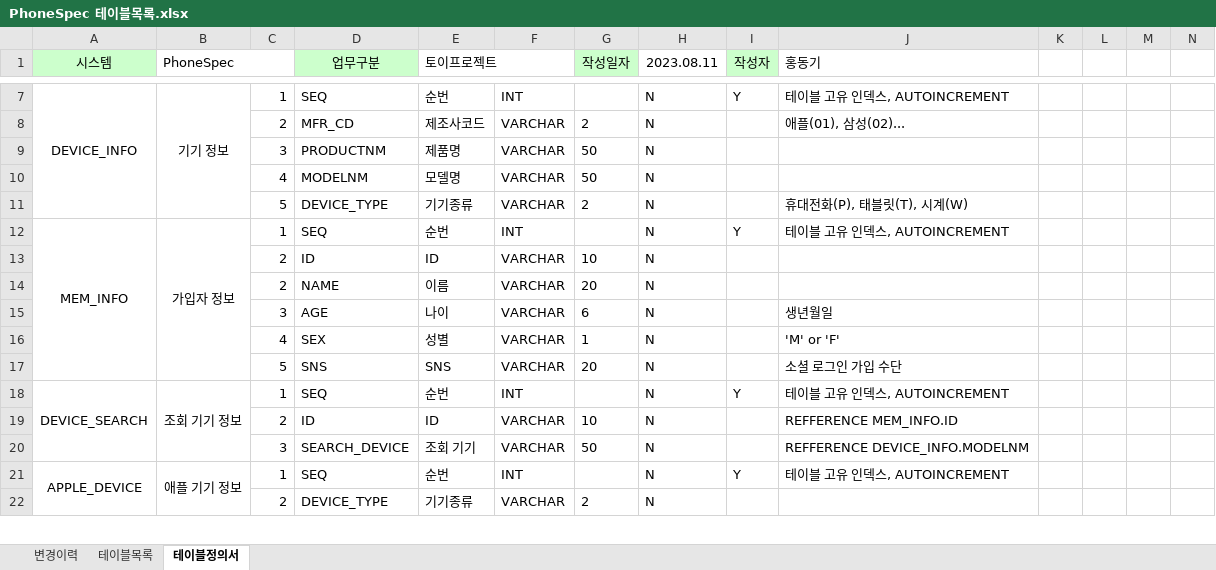
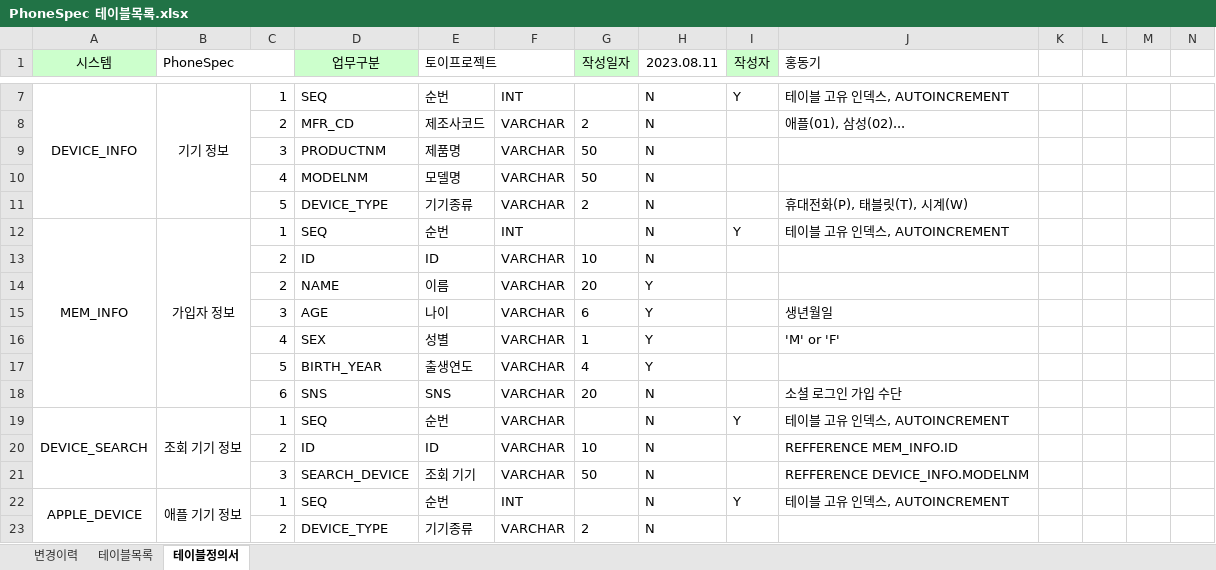
Before and after one commit to HongDonkey/PhoneSpec, an Excel workbook: Docs/PhoneSpec 테이블목록.xlsx, sheet 테이블정의서, drawn as a sheet; only a part is shown, gaps mark what is left out; values as stored, in another font and other column widths than the file's, no borders; addresses are those after the commit; rows hold the shown columns only; the diff names each change by its address in the sheet, - before the commit and + after, or states it on an @@ line.

```diff
--- a/Docs/PhoneSpec 테이블목록.xlsx (sheet 테이블정의서)
+++ b/Docs/PhoneSpec 테이블목록.xlsx (sheet 테이블정의서)
-H14:H16 (2023.08.11): N
+H14:H16 (2023.08.11): Y
+row 17:  |  | 5 | BIRTH_YEAR | 출생연도 | VARCHAR | 4 | Y
-C18: 5
+C18: 6
-F19: INT
+F19: VARCHAR
```
Also changed, not shown: formulas that keep their value, 12 other files.
